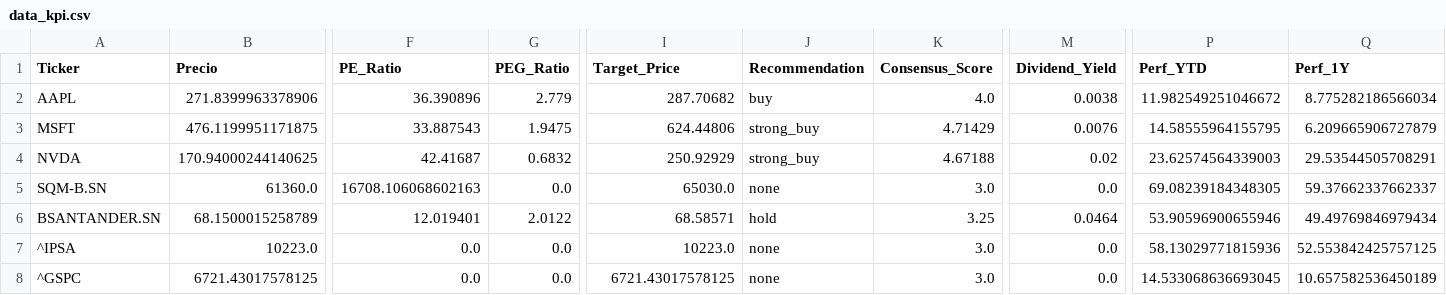
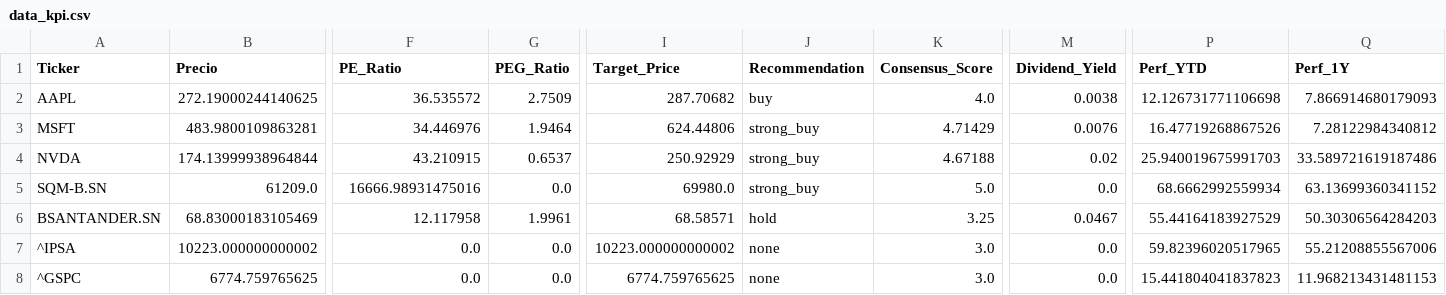
Before and after one commit to nicolasbobadillat/Indicadores, a CSV file: data_kpi.csv, drawn as a sheet; only a part is shown, gaps mark what is left out; the diff covers the shown part only; the diff names each change by its address in the sheet, - before the commit and + after, or states it on an @@ line.

```diff
--- a/data_kpi.csv
+++ b/data_kpi.csv
-B2 (Precio): 271.8399963378906
+B2 (Precio): 272.19000244140625
-F2 (PE_Ratio): 36.390896
+F2 (PE_Ratio): 36.535572
-G2 (PEG_Ratio): 2.779
+G2 (PEG_Ratio): 2.7509
-P2 (Perf_YTD): 11.982549251046672
+P2 (Perf_YTD): 12.126731771106698
-Q2 (Perf_1Y): 8.775282186566034
+Q2 (Perf_1Y): 7.866914680179093
-B3 (Precio): 476.1199951171875
+B3 (Precio): 483.9800109863281
-F3 (PE_Ratio): 33.887543
+F3 (PE_Ratio): 34.446976
-G3 (PEG_Ratio): 1.9475
+G3 (PEG_Ratio): 1.9464
-P3 (Perf_YTD): 14.58555964155795
+P3 (Perf_YTD): 16.47719268867526
-Q3 (Perf_1Y): 6.209665906727879
+Q3 (Perf_1Y): 7.28122984340812
-B4 (Precio): 170.94000244140625
+B4 (Precio): 174.13999938964844
-F4 (PE_Ratio): 42.41687
+F4 (PE_Ratio): 43.210915
-G4 (PEG_Ratio): 0.6832
+G4 (PEG_Ratio): 0.6537
-P4 (Perf_YTD): 23.62574564339003
+P4 (Perf_YTD): 25.940019675991703
-Q4 (Perf_1Y): 29.53544505708291
+Q4 (Perf_1Y): 33.589721619187486
-B5 (Precio): 61360.0
+B5 (Precio): 61209.0
-F5 (PE_Ratio): 16708.106068602163
+F5 (PE_Ratio): 16666.98931475016
-I5 (Target_Price): 65030.0
+I5 (Target_Price): 69980.0
-J5 (Recommendation): none
+J5 (Recommendation): strong_buy
-K5 (Consensus_Score): 3.0
+K5 (Consensus_Score): 5.0
-P5 (Perf_YTD): 69.08239184348305
+P5 (Perf_YTD): 68.6662992559934
-Q5 (Perf_1Y): 59.37662337662337
+Q5 (Perf_1Y): 63.13699360341152
-B6 (Precio): 68.1500015258789
+B6 (Precio): 68.83000183105469
-F6 (PE_Ratio): 12.019401
+F6 (PE_Ratio): 12.117958
-G6 (PEG_Ratio): 2.0122
+G6 (PEG_Ratio): 1.9961
-M6 (Dividend_Yield): 0.0464
+M6 (Dividend_Yield): 0.0467
-P6 (Perf_YTD): 53.90596900655946
+P6 (Perf_YTD): 55.44164183927529
-Q6 (Perf_1Y): 49.49769846979434
+Q6 (Perf_1Y): 50.30306564284203
-B7 (Precio): 10223.0
+B7 (Precio): 10223.000000000002
-I7 (Target_Price): 10223.0
+I7 (Target_Price): 10223.000000000002
-P7 (Perf_YTD): 58.13029771815936
+P7 (Perf_YTD): 59.82396020517965
-Q7 (Perf_1Y): 52.553842425757125
+Q7 (Perf_1Y): 55.21208855567006
-B8 (Precio): 6721.43017578125
+B8 (Precio): 6774.759765625
-I8 (Target_Price): 6721.43017578125
+I8 (Target_Price): 6774.759765625
-P8 (Perf_YTD): 14.533068636693045
+P8 (Perf_YTD): 15.441804041837823
-Q8 (Perf_1Y): 10.657582536450189
+Q8 (Perf_1Y): 11.968213431481153
```
Also changed, not shown: 1 edited cell elsewhere in this file, data_history.csv, data_macro.csv.
